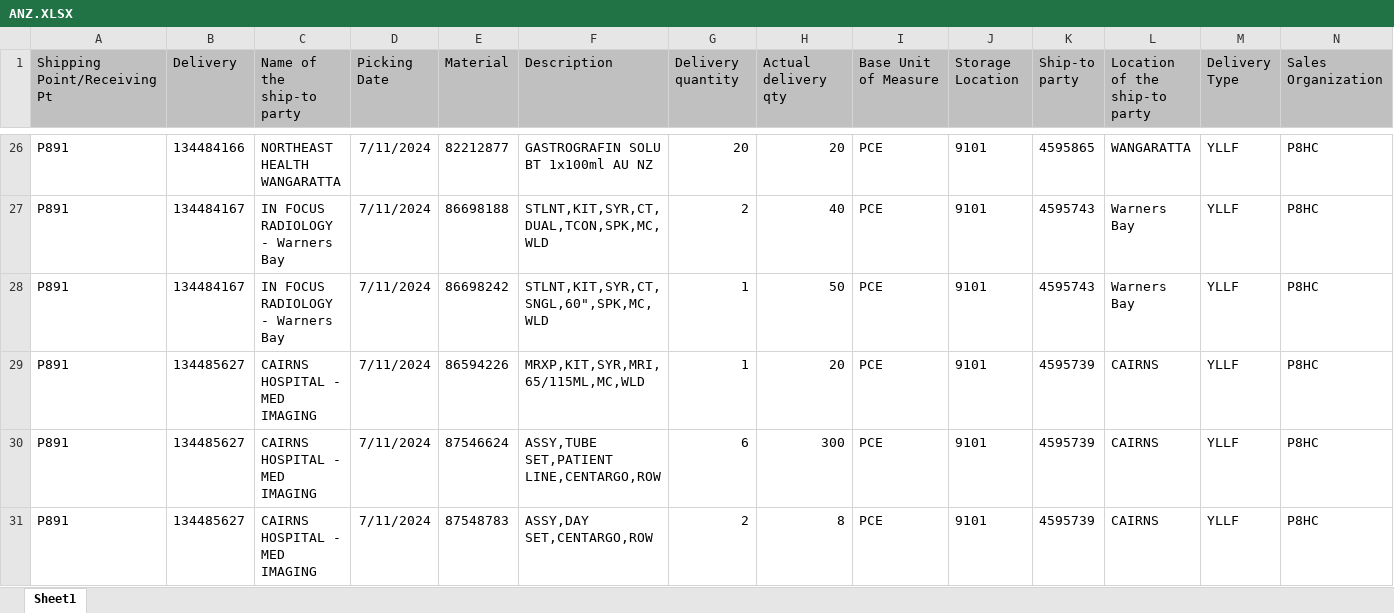
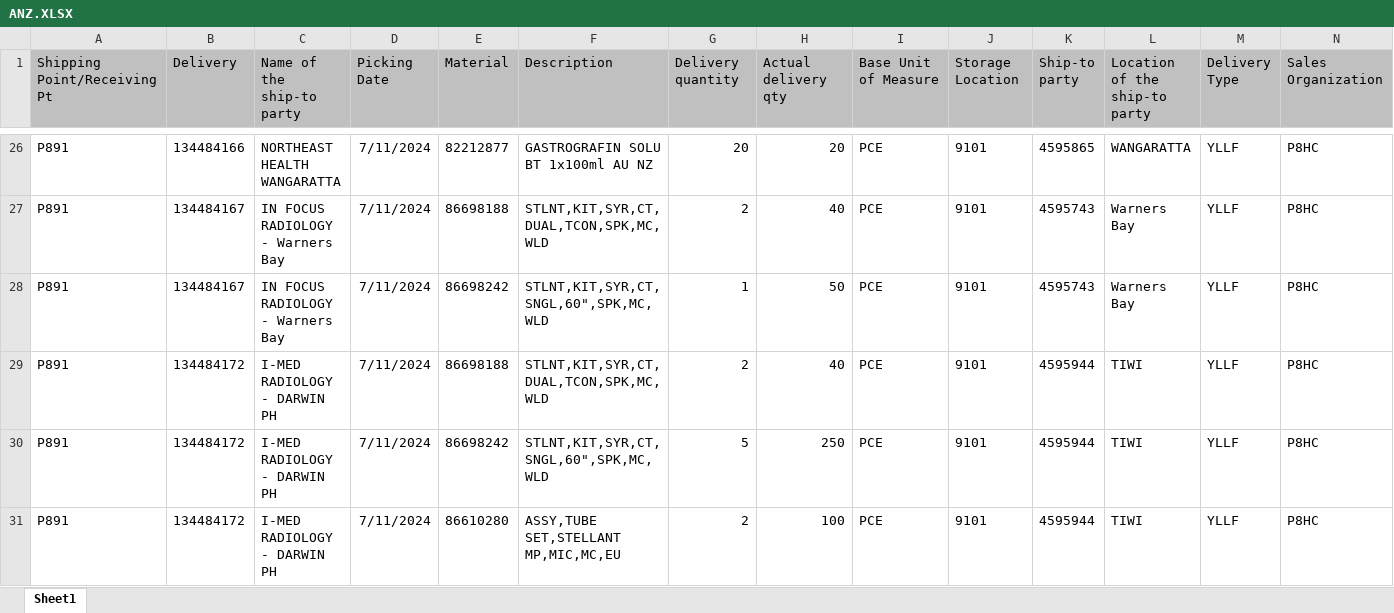
Before and after one commit to janphoenix/anz, an Excel workbook: ANZ.XLSX, sheet Sheet1, drawn as a sheet; only a part is shown, gaps mark what is left out; the shorter side is filled out with more unchanged rows; values as stored, in another font and other column widths than the file's, no borders; rows hold the shown columns only; the diff covers the shown part only; the diff names each change by its address in the sheet, - before the commit and + after, or states it on an @@ line.

Commit message:
anz upload today - jopat

```diff
--- a/ANZ.XLSX (sheet Sheet1)
+++ b/ANZ.XLSX (sheet Sheet1)
+row 29: P891 | 134484172 | I-MED RADIOLOGY - DARWIN PH | 7/11/2024 | 86698188 | STLNT,KIT,SYR,CT,DUAL,TCON,SPK,MC,WLD | 2 | 40 | PCE | 9101 | 4595944 | TIWI | YLLF | P8HC
+row 30: P891 | 134484172 | I-MED RADIOLOGY - DARWIN PH | 7/11/2024 | 86698242 | STLNT,KIT,SYR,CT,SNGL,60",SPK,MC,WLD | 5 | 250 | PCE | 9101 | 4595944 | TIWI | YLLF | P8HC
+row 31: P891 | 134484172 | I-MED RADIOLOGY - DARWIN PH | 7/11/2024 | 86610280 | ASSY,TUBE SET,STELLANT MP,MIC,MC,EU | 2 | 100 | PCE | 9101 | 4595944 | TIWI | YLLF | P8HC
```
Also changed, not shown: 9 added rows elsewhere in this sheet.
